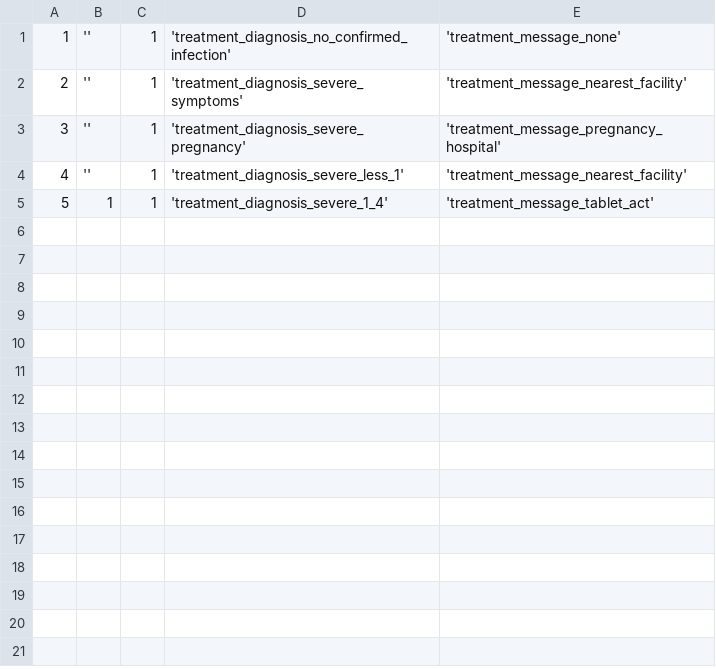
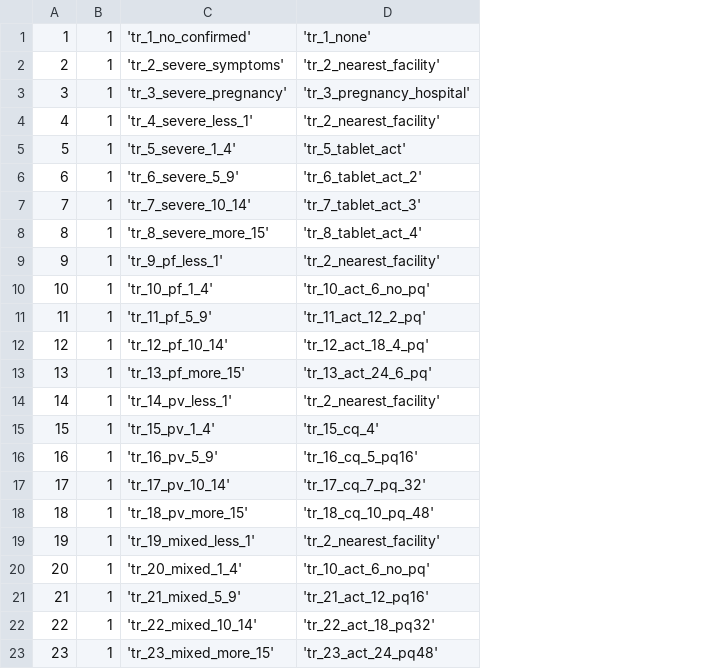
Before and after one commit to EyeSeeTea/pictureapp, a CSV file: app/src/myanmar/assets/Treatments.csv, drawn as a sheet; removed rows and columns are numbered as before the commit, all else as after; the diff names each change by its address in the sheet, - before the commit and + after, or states it on an @@ line.

Commit message:
Adding new csvs fot the new treatment matrix
-Adding to new constants to constants.
 -Changing the example questions, not working well yet
 -Adding new rows needed to old csvs and to the new ones, not ended.

```diff
--- a/app/src/myanmar/assets/Treatments.csv
+++ b/app/src/myanmar/assets/Treatments.csv
-column B, rows 1-5: '' | '' | '' | '' | 1
-column D, rows 1-5: 'treatment_diagnosis_no_confirmed_infection' | 'treatment_diagnosis_severe_symptoms' | 'treatment_diagnosis_severe_pregnancy' | 'treatment_diagnosis_severe_less_1' | 'treatment_diagnosis_severe_1_4'
-column E, rows 1-5: 'treatment_message_none' | 'treatment_message_nearest_facility' | 'treatment_message_pregnancy_hospital' | 'treatment_message_nearest_facility' | 'treatment_message_tablet_act'
+column C, rows 1-5: 'tr_1_no_confirmed' | 'tr_2_severe_symptoms' | 'tr_3_severe_pregnancy' | 'tr_4_severe_less_1' | 'tr_5_severe_1_4'
+column D, rows 1-5: 'tr_1_none' | 'tr_2_nearest_facility' | 'tr_3_pregnancy_hospital' | 'tr_2_nearest_facility' | 'tr_5_tablet_act'
+row 6: 6 | 1 | 'tr_6_severe_5_9' | 'tr_6_tablet_act_2'
+row 7: 7 | 1 | 'tr_7_severe_10_14' | 'tr_7_tablet_act_3'
+row 8: 8 | 1 | 'tr_8_severe_more_15' | 'tr_8_tablet_act_4'
+row 9: 9 | 1 | 'tr_9_pf_less_1' | 'tr_2_nearest_facility'
+row 10: 10 | 1 | 'tr_10_pf_1_4' | 'tr_10_act_6_no_pq'
+row 11: 11 | 1 | 'tr_11_pf_5_9' | 'tr_11_act_12_2_pq'
+row 12: 12 | 1 | 'tr_12_pf_10_14' | 'tr_12_act_18_4_pq'
+row 13: 13 | 1 | 'tr_13_pf_more_15' | 'tr_13_act_24_6_pq'
+row 14: 14 | 1 | 'tr_14_pv_less_1' | 'tr_2_nearest_facility'
+row 15: 15 | 1 | 'tr_15_pv_1_4' | 'tr_15_cq_4'
+row 16: 16 | 1 | 'tr_16_pv_5_9' | 'tr_16_cq_5_pq16'
+row 17: 17 | 1 | 'tr_17_pv_10_14' | 'tr_17_cq_7_pq_32'
+row 18: 18 | 1 | 'tr_18_pv_more_15' | 'tr_18_cq_10_pq_48'
+row 19: 19 | 1 | 'tr_19_mixed_less_1' | 'tr_2_nearest_facility'
+row 20: 20 | 1 | 'tr_20_mixed_1_4' | 'tr_10_act_6_no_pq'
+row 21: 21 | 1 | 'tr_21_mixed_5_9' | 'tr_21_act_12_pq16'
+row 22: 22 | 1 | 'tr_22_mixed_10_14' | 'tr_22_act_18_pq32'
+row 23: 23 | 1 | 'tr_23_mixed_more_15' | 'tr_23_act_24_pq48'
```
Also changed, not shown: app/src/myanmar/assets/Matches.csv, app/src/myanmar/assets/QuestionRelations.csv, 9 other files.
